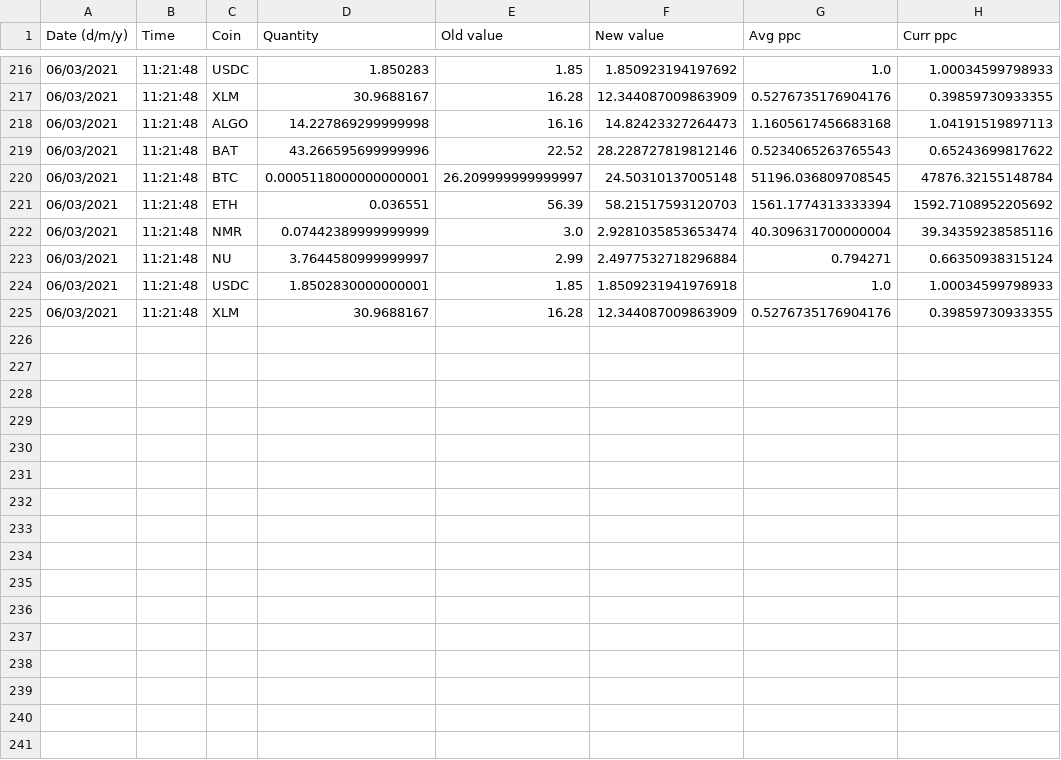
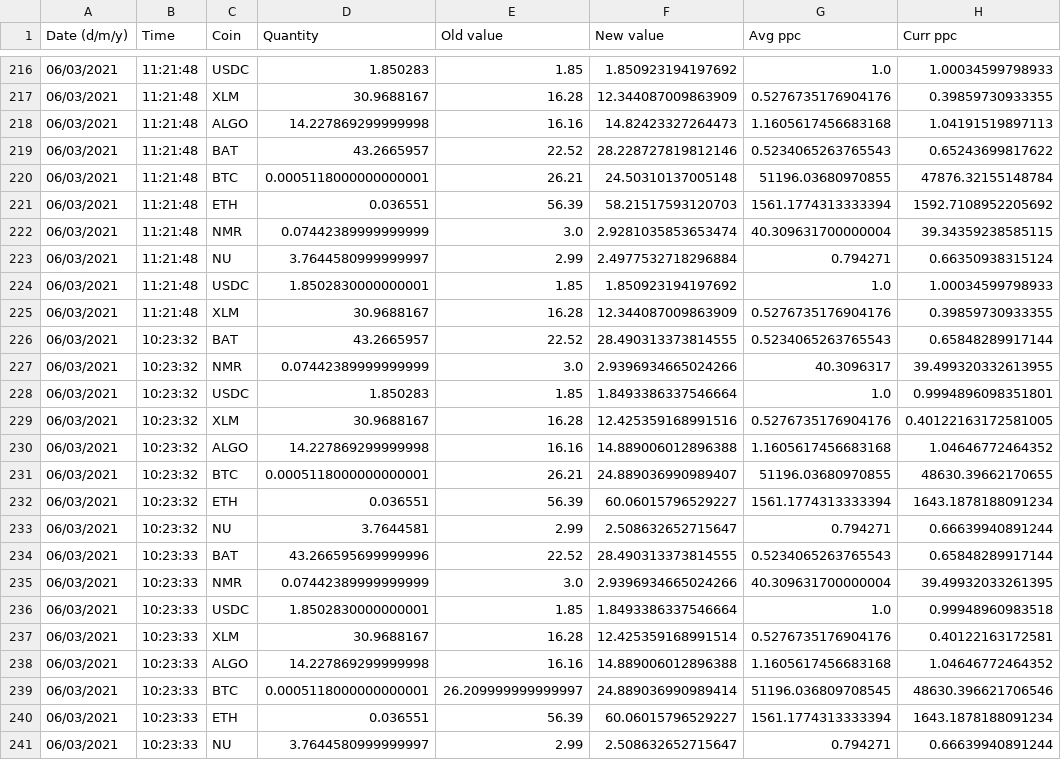
Before and after one commit to PatrickDeVries/cryptoChecker, a CSV file: allData.csv, drawn as a sheet; only a part is shown, gaps mark what is left out.

```diff
--- a/allData.csv
+++ b/allData.csv
@@ -218,8 +218,24 @@ Date (d/m/y),Time,Coin,Quantity,Old value,New value,Avg ppc,Curr ppc
 06/03/2021,11:21:48,ALGO,14.227869299999998,16.16,14.82423327264473,1.1605617456683168,1.04191519897113
-06/03/2021,11:21:48,BAT,43.266595699999996,22.52,28.228727819812146,0.5234065263765543,0.65243699817622
-06/03/2021,11:21:48,BTC,0.0005118000000000001,26.209999999999997,24.50310137005148,51196.036809708545,47876.32155148784
+06/03/2021,11:21:48,BAT,43.2665957,22.52,28.228727819812146,0.5234065263765543,0.65243699817622
+06/03/2021,11:21:48,BTC,0.0005118000000000001,26.21,24.50310137005148,51196.03680970855,47876.32155148784
 06/03/2021,11:21:48,ETH,0.036551,56.39,58.21517593120703,1561.1774313333394,1592.7108952205692
-06/03/2021,11:21:48,NMR,0.07442389999999999,3.0,2.9281035853653474,40.309631700000004,39.34359238585116
+06/03/2021,11:21:48,NMR,0.07442389999999999,3.0,2.9281035853653474,40.309631700000004,39.34359238585115
 06/03/2021,11:21:48,NU,3.7644580999999997,2.99,2.4977532718296884,0.794271,0.66350938315124
-06/03/2021,11:21:48,USDC,1.8502830000000001,1.85,1.8509231941976918,1.0,1.00034599798933
+06/03/2021,11:21:48,USDC,1.8502830000000001,1.85,1.850923194197692,1.0,1.00034599798933
 06/03/2021,11:21:48,XLM,30.9688167,16.28,12.344087009863909,0.5276735176904176,0.39859730933355
+06/03/2021,10:23:32,BAT,43.2665957,22.52,28.490313373814555,0.5234065263765543,0.65848289917144
+06/03/2021,10:23:32,NMR,0.07442389999999999,3.0,2.9396934665024266,40.3096317,39.499320332613955
+06/03/2021,10:23:32,USDC,1.850283,1.85,1.8493386337546664,1.0,0.9994896098351801
+06/03/2021,10:23:32,XLM,30.9688167,16.28,12.425359168991516,0.5276735176904176,0.40122163172581005
+06/03/2021,10:23:32,ALGO,14.227869299999998,16.16,14.889006012896388,1.1605617456683168,1.04646772464352
+06/03/2021,10:23:32,BTC,0.0005118000000000001,26.21,24.889036990989407,51196.03680970855,48630.39662170655
+06/03/2021,10:23:32,ETH,0.036551,56.39,60.06015796529227,1561.1774313333394,1643.1878188091234
+06/03/2021,10:23:32,NU,3.7644581,2.99,2.508632652715647,0.794271,0.66639940891244
+06/03/2021,10:23:33,BAT,43.266595699999996,22.52,28.490313373814555,0.5234065263765543,0.65848289917144
+06/03/2021,10:23:33,NMR,0.07442389999999999,3.0,2.9396934665024266,40.309631700000004,39.49932033261395
+06/03/2021,10:23:33,USDC,1.8502830000000001,1.85,1.8493386337546664,1.0,0.99948960983518
+06/03/2021,10:23:33,XLM,30.9688167,16.28,12.425359168991514,0.5276735176904176,0.40122163172581
+06/03/2021,10:23:33,ALGO,14.227869299999998,16.16,14.889006012896388,1.1605617456683168,1.04646772464352
+06/03/2021,10:23:33,BTC,0.0005118000000000001,26.209999999999997,24.889036990989414,51196.036809708545,48630.396621706546
+06/03/2021,10:23:33,ETH,0.036551,56.39,60.06015796529227,1561.1774313333394,1643.1878188091234
+06/03/2021,10:23:33,NU,3.7644580999999997,2.99,2.508632652715647,0.794271,0.66639940891244
```
Also changed, not shown: 4 other files.
